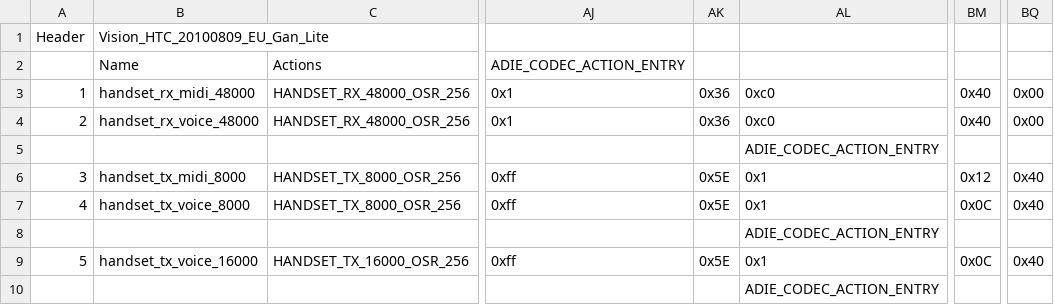
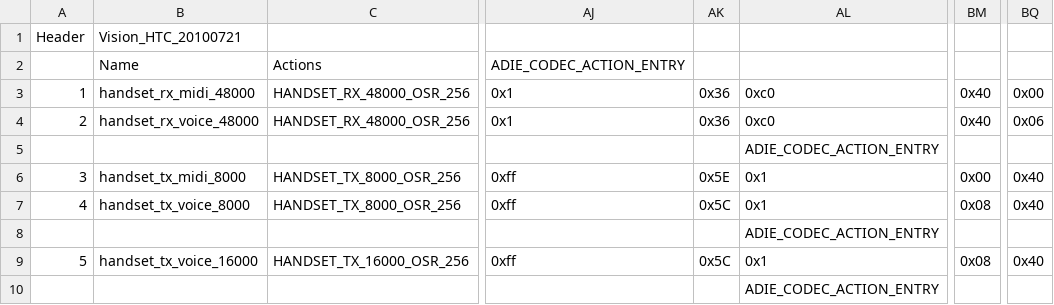
Before and after one commit to Andromadus/proprietary_htc_vision, a CSV file: proprietary/AdieHWCodec.csv, drawn as a sheet; only a part is shown, gaps mark what is left out; the diff covers the shown part only; the diff names each change by its address in the sheet, - before the commit and + after, or states it on an @@ line.

Commit message:
Volume after call fix and volume tweaks. Taken from adamz667

```diff
--- a/proprietary/AdieHWCodec.csv
+++ b/proprietary/AdieHWCodec.csv
-B1: Vision_HTC_20100809_EU_Gan_Lite
+B1: Vision_HTC_20100721
-BQ4: 0x00
+BQ4: 0x06
-BM6: 0x12
+BM6: 0x00
-AK7: 0x5E
+AK7: 0x5C
-BM7: 0x0C
+BM7: 0x08
-AK9: 0x5E
+AK9: 0x5C
-BM9: 0x0C
+BM9: 0x08
```
Also changed, not shown: 24 edited cells elsewhere in this file.
